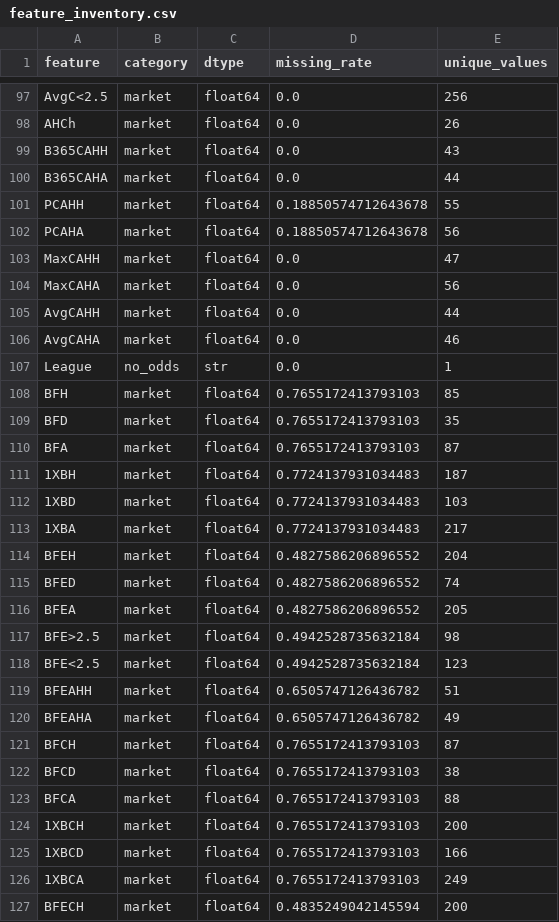
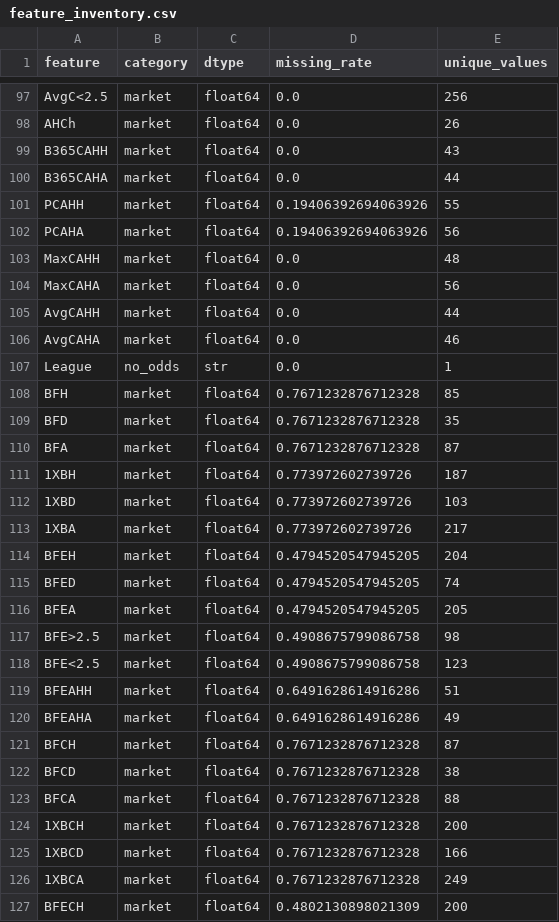
Before and after one commit to gmalbert/netherlands-soccer, a CSV file: precomputed/model-audit/feature_inventory.csv, drawn as a sheet; only a part is shown, gaps mark what is left out; the diff covers the shown part only.

```diff
--- a/precomputed/model-audit/feature_inventory.csv
+++ b/precomputed/model-audit/feature_inventory.csv
@@ -100,5 +100,5 @@ B365CAHH,market,float64,0.0,43
 B365CAHA,market,float64,0.0,44
-PCAHH,market,float64,0.18850574712643678,55
-PCAHA,market,float64,0.18850574712643678,56
-MaxCAHH,market,float64,0.0,47
+PCAHH,market,float64,0.19406392694063926,55
+PCAHA,market,float64,0.19406392694063926,56
+MaxCAHH,market,float64,0.0,48
 MaxCAHA,market,float64,0.0,56
@@ -107,21 +107,21 @@ AvgCAHA,market,float64,0.0,46
 League,no_odds,str,0.0,1
-BFH,market,float64,0.7655172413793103,85
-BFD,market,float64,0.7655172413793103,35
-BFA,market,float64,0.7655172413793103,87
-1XBH,market,float64,0.7724137931034483,187
-1XBD,market,float64,0.7724137931034483,103
-1XBA,market,float64,0.7724137931034483,217
-BFEH,market,float64,0.4827586206896552,204
-BFED,market,float64,0.4827586206896552,74
-BFEA,market,float64,0.4827586206896552,205
-BFE>2.5,market,float64,0.4942528735632184,98
-BFE<2.5,market,float64,0.4942528735632184,123
-BFEAHH,market,float64,0.6505747126436782,51
-BFEAHA,market,float64,0.6505747126436782,49
-BFCH,market,float64,0.7655172413793103,87
-BFCD,market,float64,0.7655172413793103,38
-BFCA,market,float64,0.7655172413793103,88
-1XBCH,market,float64,0.7655172413793103,200
-1XBCD,market,float64,0.7655172413793103,166
-1XBCA,market,float64,0.7655172413793103,249
-BFECH,market,float64,0.4835249042145594,200
+BFH,market,float64,0.7671232876712328,85
+BFD,market,float64,0.7671232876712328,35
+BFA,market,float64,0.7671232876712328,87
+1XBH,market,float64,0.773972602739726,187
+1XBD,market,float64,0.773972602739726,103
+1XBA,market,float64,0.773972602739726,217
+BFEH,market,float64,0.4794520547945205,204
+BFED,market,float64,0.4794520547945205,74
+BFEA,market,float64,0.4794520547945205,205
+BFE>2.5,market,float64,0.4908675799086758,98
+BFE<2.5,market,float64,0.4908675799086758,123
+BFEAHH,market,float64,0.6491628614916286,51
+BFEAHA,market,float64,0.6491628614916286,49
+BFCH,market,float64,0.7671232876712328,87
+BFCD,market,float64,0.7671232876712328,38
+BFCA,market,float64,0.7671232876712328,88
+1XBCH,market,float64,0.7671232876712328,200
+1XBCD,market,float64,0.7671232876712328,166
+1XBCA,market,float64,0.7671232876712328,249
+BFECH,market,float64,0.4802130898021309,200
```
Also changed, not shown: 145 edited cells elsewhere in this file, data_files/combined_historical_data.csv, data_files/poisson_metrics_history.csv, 25 other files.
